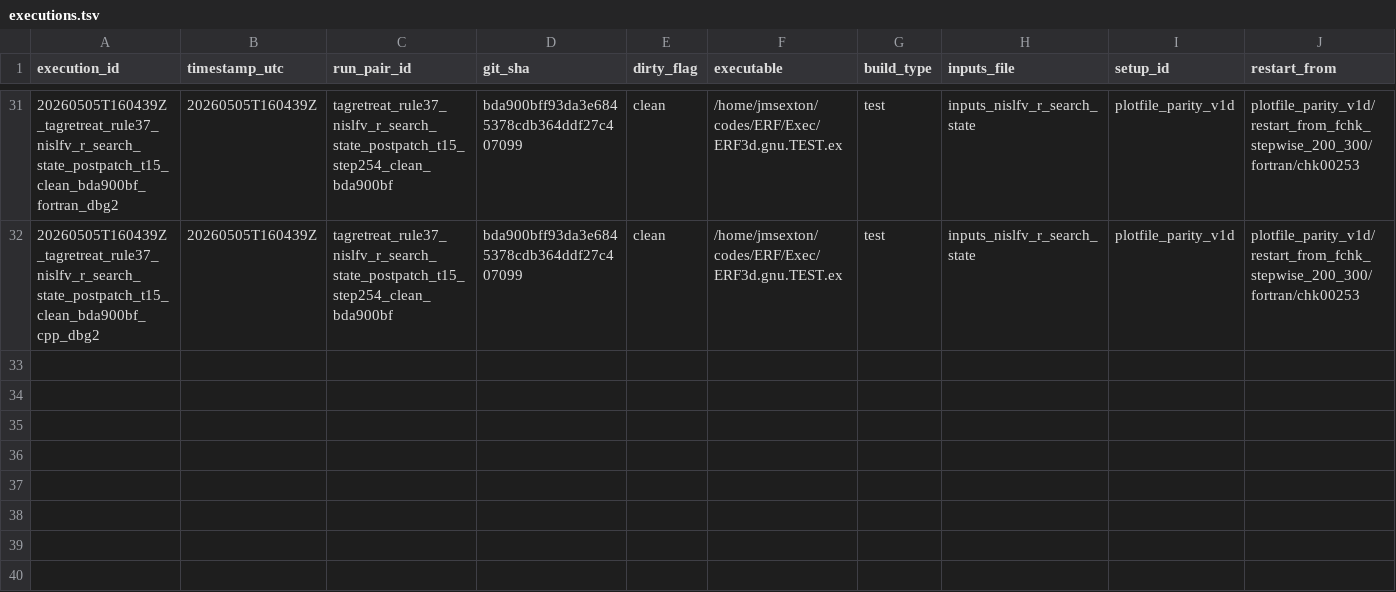
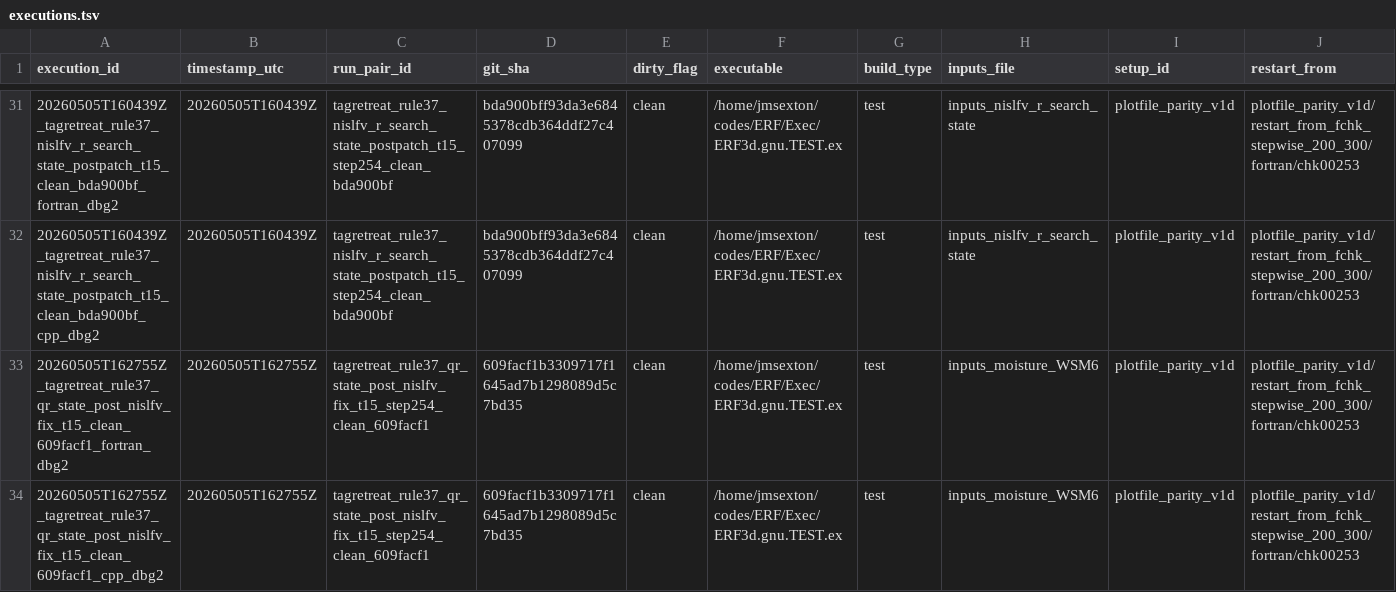
Before and after one commit to erf-model/ERF, a TSV file: Docs/wsm6_deep_dive/executions.tsv, drawn as a sheet; only a part is shown, gaps mark what is left out; rows hold the shown columns only; the diff names each change by its address in the sheet, - before the commit and + after, or states it on an @@ line.

Commit message:
Record postpatch QR_STATE qrain closure evidence

```diff
--- a/Docs/wsm6_deep_dive/executions.tsv
+++ b/Docs/wsm6_deep_dive/executions.tsv
+row 33: 20260505T162755Z_tagretreat_rule37_qr_state_post_nislfv_fix_t15_clean_609facf1_fortran_dbg2 | 20260505T162755Z | tagretreat_rule37_qr_state_post_nislfv_fix_t15_step254_clean_609facf1 | 609facf1b3309717f1645ad7b1298089d5c7bd35 | clean | /home/jmsexton/codes/ERF/Exec/ERF3d.gnu.TEST.ex | test | inputs_moisture_WSM6 | plotfile_parity_v1d | plotfile_parity_v1d/restart_from_fchk_stepwise_200_300/fortran/chk00253
+row 34: 20260505T162755Z_tagretreat_rule37_qr_state_post_nislfv_fix_t15_clean_609facf1_cpp_dbg2 | 20260505T162755Z | tagretreat_rule37_qr_state_post_nislfv_fix_t15_step254_clean_609facf1 | 609facf1b3309717f1645ad7b1298089d5c7bd35 | clean | /home/jmsexton/codes/ERF/Exec/ERF3d.gnu.TEST.ex | test | inputs_moisture_WSM6 | plotfile_parity_v1d | plotfile_parity_v1d/restart_from_fchk_stepwise_200_300/fortran/chk00253
```
Also changed, not shown: Docs/wsm6_deep_dive/decisions.tsv.
